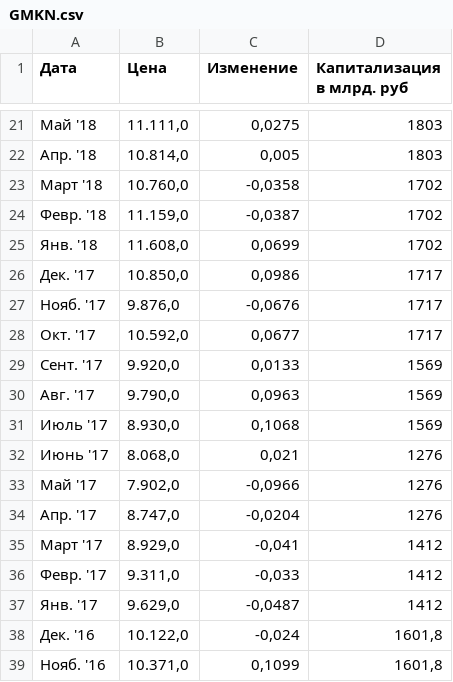
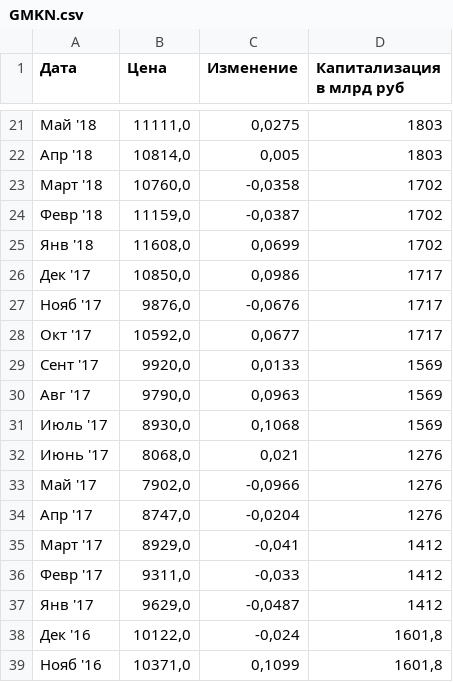
Before and after one commit to kpkpkpk/python_programming_homework, a CSV file: GMKN.csv, drawn as a sheet; only a part is shown, gaps mark what is left out; the diff covers the shown part only.

```diff
--- a/GMKN.csv
+++ b/GMKN.csv
@@ -1 +1 @@
-Дата;Цена;Изменение;Капитализация в млрд. руб
+Дата;Цена;Изменение;Капитализация в млрд руб
@@ -21,19 +21,19 @@
-Май '18;11.111,0;0,0275;1803
-Апр. '18;10.814,0;0,005;1803
-Март '18;10.760,0;-0,0358;1702
-Февр. '18;11.159,0;-0,0387;1702
-Янв. '18;11.608,0;0,0699;1702
-Дек. '17;10.850,0;0,0986;1717
-Нояб. '17;9.876,0;-0,0676;1717
-Окт. '17;10.592,0;0,0677;1717
-Сент. '17;9.920,0;0,0133;1569
-Авг. '17;9.790,0;0,0963;1569
-Июль '17;8.930,0;0,1068;1569
-Июнь '17;8.068,0;0,021;1276
-Май '17;7.902,0;-0,0966;1276
-Апр. '17;8.747,0;-0,0204;1276
-Март '17;8.929,0;-0,041;1412
-Февр. '17;9.311,0;-0,033;1412
-Янв. '17;9.629,0;-0,0487;1412
-Дек. '16;10.122,0;-0,024;1601,8
-Нояб. '16;10.371,0;0,1099;1601,8
+Май '18;11111,0;0,0275;1803
+Апр '18;10814,0;0,005;1803
+Март '18;10760,0;-0,0358;1702
+Февр '18;11159,0;-0,0387;1702
+Янв '18;11608,0;0,0699;1702
+Дек '17;10850,0;0,0986;1717
+Нояб '17;9876,0;-0,0676;1717
+Окт '17;10592,0;0,0677;1717
+Сент '17;9920,0;0,0133;1569
+Авг '17;9790,0;0,0963;1569
+Июль '17;8930,0;0,1068;1569
+Июнь '17;8068,0;0,021;1276
+Май '17;7902,0;-0,0966;1276
+Апр '17;8747,0;-0,0204;1276
+Март '17;8929,0;-0,041;1412
+Февр '17;9311,0;-0,033;1412
+Янв '17;9629,0;-0,0487;1412
+Дек '16;10122,0;-0,024;1601,8
+Нояб '16;10371,0;0,1099;1601,8
```
Also changed, not shown: 48 edited cells elsewhere in this file, AFLT.csv, LKOH.csv, 18 other files.
